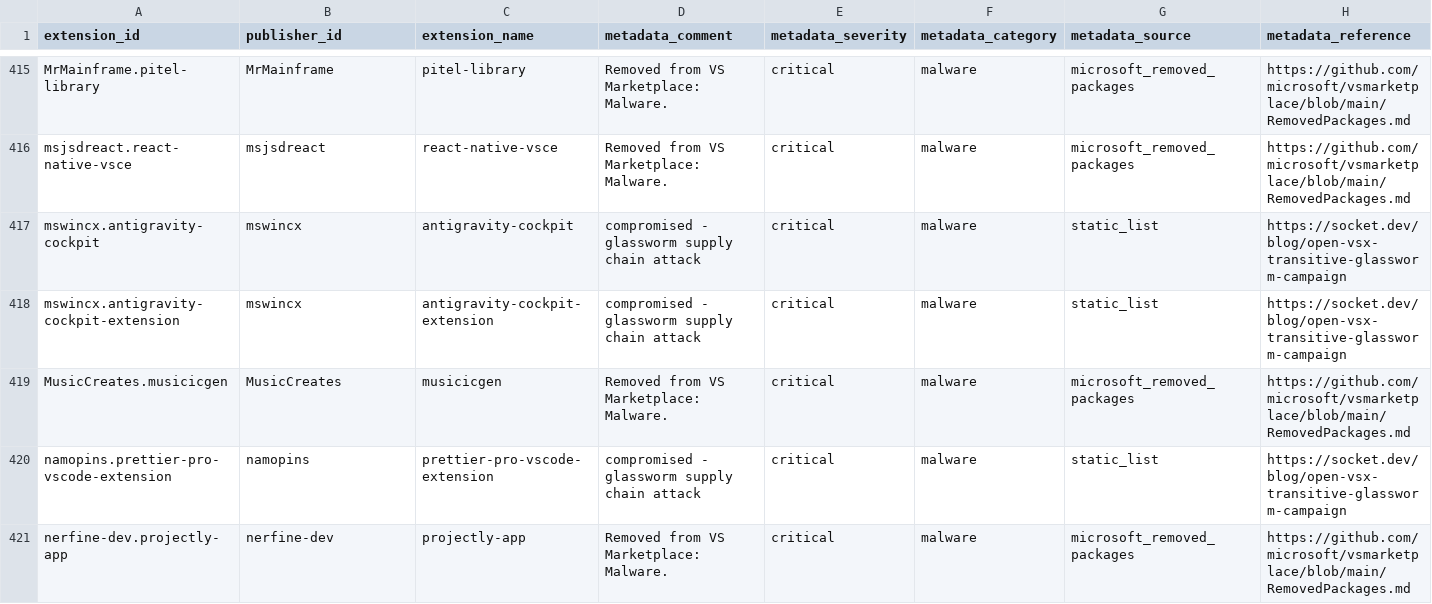
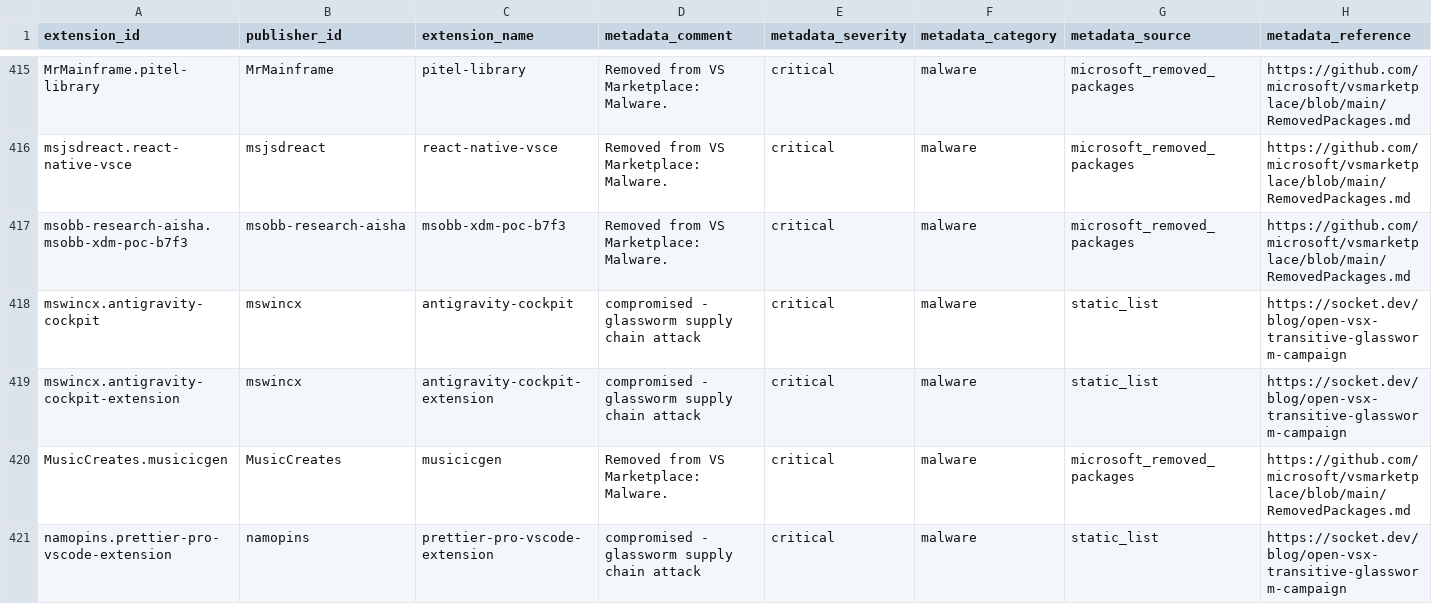
Before and after one commit to vsxsentry/vsxsentry.github.io, a CSV file: feeds/vsxsentry_feed.csv, drawn as a sheet; only a part is shown, gaps mark what is left out; the shorter side is filled out with more unchanged rows; rows hold the shown columns only; the diff covers the shown part only; the diff names each change by its address in the sheet, - before the commit and + after, or states it on an @@ line.

```diff
--- a/feeds/vsxsentry_feed.csv
+++ b/feeds/vsxsentry_feed.csv
+row 417: msobb-research-aisha.msobb-xdm-poc-b7f3 | msobb-research-aisha | msobb-xdm-poc-b7f3 | Removed from VS Marketplace: Malware. | critical | malware | microsoft_removed_packages | https://github.com/microsoft/vsmarketplace/blob/main/RemovedPackages.md
```
Also changed, not shown: 6 added rows elsewhere in this file, feeds/vsxsentry_malicious_feed.csv, feeds/vsxsentry_opencti_import.csv, 13 other files.
